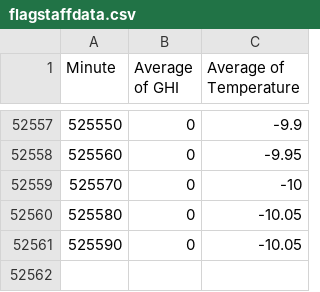
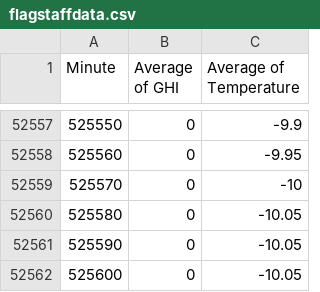
Before and after one commit to EddieZhu22/Queue-based-temperature-model, a CSV file: datasets/flagstaffdata.csv, drawn as a sheet; only a part is shown, gaps mark what is left out.

```diff
--- a/datasets/flagstaffdata.csv
+++ b/datasets/flagstaffdata.csv
@@ -52561 +52561,2 @@ Minute,Average of GHI,Average of Temperature
 525590,0,-10.05
+525600,0,-10.05
```
Also changed, not shown: Ps0.csv, Ps1.csv, 11 other files.
